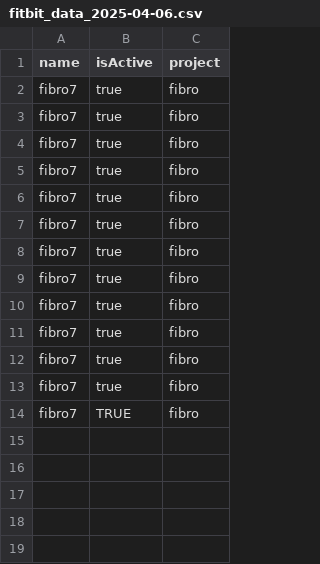
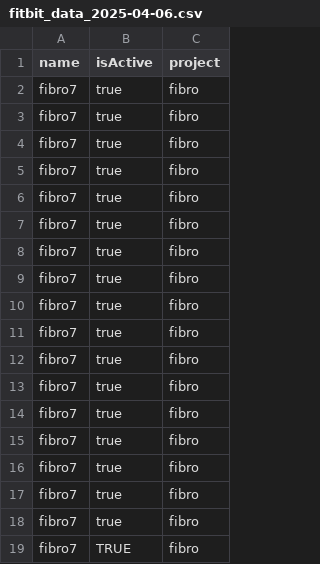
Before and after one commit to edenede2/fitbitManagment, a CSV file: data/fitbit_data_2025-04-06.csv, drawn as a sheet; the diff names each change by its address in the sheet, - before the commit and + after, or states it on an @@ line.

```diff
--- a/data/fitbit_data_2025-04-06.csv
+++ b/data/fitbit_data_2025-04-06.csv
+row 14: fibro7 | true | fibro
+row 15: fibro7 | true | fibro
+row 16: fibro7 | true | fibro
+row 17: fibro7 | true | fibro
+row 18: fibro7 | true | fibro
```
Also changed, not shown: fitbit_log.csv, 2 other files.
